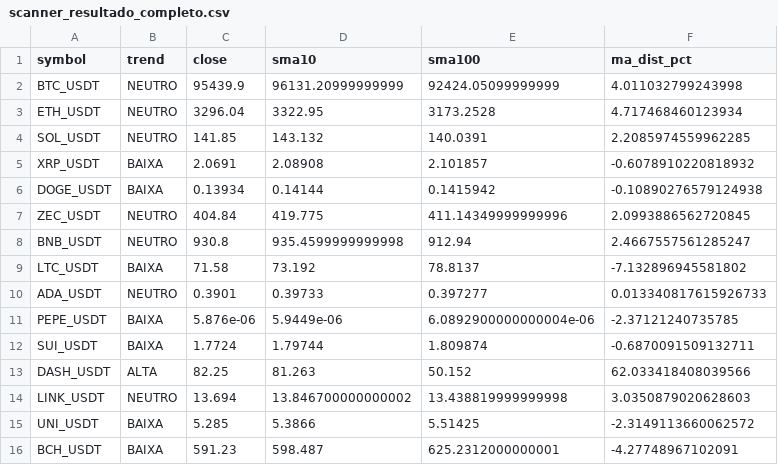
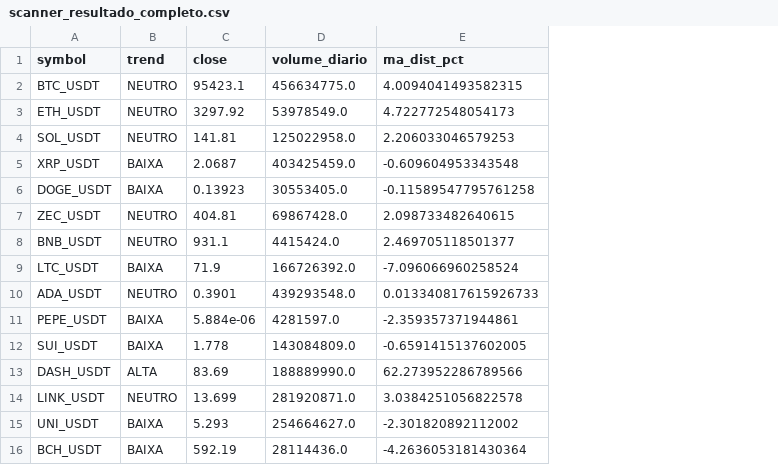
Before and after one commit to gabrielmachadogh/scanner-perps, a CSV file: results/scanner_resultado_completo.csv, drawn as a sheet; only a part is shown; removed rows and columns are numbered as before the commit, all else as after; the diff covers the shown part only; the diff names each change by its address in the sheet, - before the commit and + after, or states it on an @@ line.

```diff
--- a/results/scanner_resultado_completo.csv
+++ b/results/scanner_resultado_completo.csv
-column D (sma10), rows 2-16: 96131.20999999999 | 3322.95 | 143.132 | 2.08908 | 0.14144 | 419.775 | 935.4599999999998 | 73.192 | 0.39733 | 5.9449e-06 | 1.79744 | 81.263 | 13.846700000000002 | 5.3866 | 598.487
-column E (sma100), rows 2-16: 92424.05099999999 | 3173.2528 | 140.0391 | 2.101857 | 0.1415942 | 411.14349999999996 | 912.94 | 78.8137 | 0.397277 | 6.0892900000000004e-06 | 1.809874 | 50.152 | 13.438819999999998 | 5.51425 | 625.2312000000001
+column D (volume_diario), rows 2-16: 456634775.0 | 53978549.0 | 125022958.0 | 403425459.0 | 30553405.0 | 69867428.0 | 4415424.0 | 166726392.0 | 439293548.0 | 4281597.0 | 143084809.0 | 188889990.0 | 281920871.0 | 254664627.0 | 28114436.0
-C2 (close): 95439.9
+C2 (close): 95423.1
-E2 (ma_dist_pct): 4.011032799243998
+E2 (ma_dist_pct): 4.0094041493582315
-C3 (close): 3296.04
+C3 (close): 3297.92
-E3 (ma_dist_pct): 4.717468460123934
+E3 (ma_dist_pct): 4.722772548054173
-C4 (close): 141.85
+C4 (close): 141.81
-E4 (ma_dist_pct): 2.2085974559962285
+E4 (ma_dist_pct): 2.206033046579253
-C5 (close): 2.0691
+C5 (close): 2.0687
-E5 (ma_dist_pct): -0.6078910220818932
+E5 (ma_dist_pct): -0.609604953343548
-C6 (close): 0.13934
+C6 (close): 0.13923
-E6 (ma_dist_pct): -0.10890276579124938
+E6 (ma_dist_pct): -0.11589547795761258
-C7 (close): 404.84
+C7 (close): 404.81
-E7 (ma_dist_pct): 2.0993886562720845
+E7 (ma_dist_pct): 2.098733482640615
-C8 (close): 930.8
+C8 (close): 931.1
-E8 (ma_dist_pct): 2.4667557561285247
+E8 (ma_dist_pct): 2.469705118501377
-C9 (close): 71.58
+C9 (close): 71.9
-E9 (ma_dist_pct): -7.132896945581802
+E9 (ma_dist_pct): -7.096066960258524
-C11 (close): 5.876e-06
+C11 (close): 5.884e-06
-E11 (ma_dist_pct): -2.37121240735785
+E11 (ma_dist_pct): -2.359357371944861
-C12 (close): 1.7724
+C12 (close): 1.778
-E12 (ma_dist_pct): -0.6870091509132711
+E12 (ma_dist_pct): -0.6591415137602005
-C13 (close): 82.25
+C13 (close): 83.69
-E13 (ma_dist_pct): 62.033418408039566
+E13 (ma_dist_pct): 62.273952286789566
-C14 (close): 13.694
+C14 (close): 13.699
-E14 (ma_dist_pct): 3.0350879020628603
+E14 (ma_dist_pct): 3.0384251056822578
-C15 (close): 5.285
+C15 (close): 5.293
-E15 (ma_dist_pct): -2.3149113660062572
+E15 (ma_dist_pct): -2.301820892112002
-C16 (close): 591.23
+C16 (close): 592.19
-E16 (ma_dist_pct): -4.27748967102091
+E16 (ma_dist_pct): -4.2636053181430364
```
Also changed, not shown: 2 added rows, 2 removed rows and 117 edited cells elsewhere in this file, results/scanner_alta.csv, results/scanner_baixa.csv.
